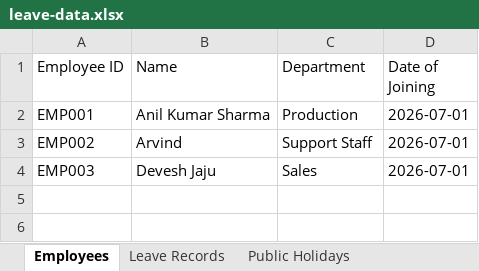
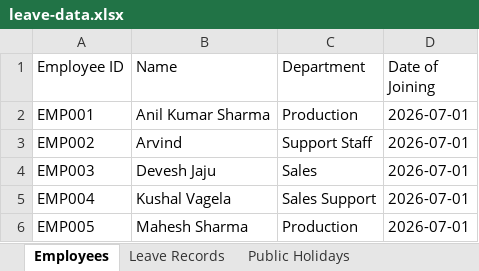
Before and after one commit to jecrcumesh/employee-leave-app, an Excel workbook: data/leave-data.xlsx, sheet Employees, drawn as a sheet; values as stored, in another font and other column widths than the file's, no borders; the diff names each change by its address in the sheet, - before the commit and + after, or states it on an @@ line.

```diff
--- a/data/leave-data.xlsx (sheet Employees)
+++ b/data/leave-data.xlsx (sheet Employees)
+row 5: EMP004 | Kushal Vagela | Sales Support | 2026-07-01
+row 6: EMP005 | Mahesh Sharma | Production | 2026-07-01
```
Also changed, not shown: sheet Leave Balance.
